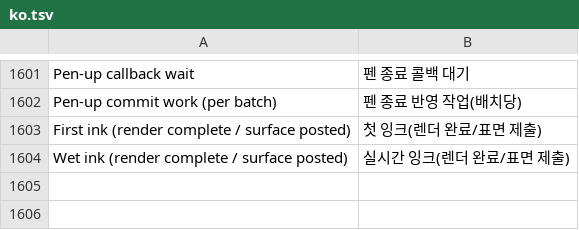
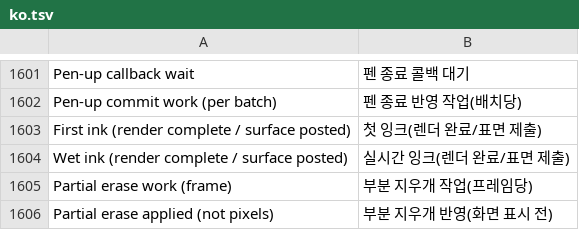
Before and after one commit to whyitworks0415/Notesis, a TSV file: app/src/main/assets/i18n/ko.tsv, drawn as a sheet; only a part is shown, gaps mark what is left out; the diff names each change by its address in the sheet, - before the commit and + after, or states it on an @@ line.

Commit message:
Fix continuous partial erasing and preserve gesture history
Route selected and barrel erasers through the same contact policy. Clip continuous segments with frame-batched sweeps, invalidate changed render caches, and preserve overlap order through compact undo transactions. Add native geometry checks and a scoped host comparison, then bump the isolated Lab build to 214.

```diff
--- a/app/src/main/assets/i18n/ko.tsv
+++ b/app/src/main/assets/i18n/ko.tsv
+row 1605: Partial erase work (frame) | 부분 지우개 작업(프레임당)
+row 1606: Partial erase applied (not pixels) | 부분 지우개 반영(화면 표시 전)
```
Also changed, not shown: 19 other files.
